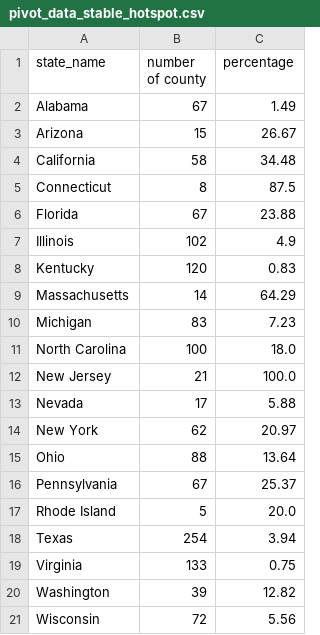
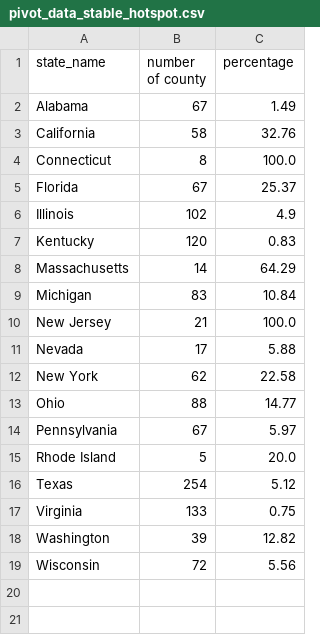
Before and after one commit to GeoDaCenter/covid-v3, a CSV file: weekly-report/csvs/pivot_data_stable_hotspot.csv, drawn as a sheet.

```diff
--- a/weekly-report/csvs/pivot_data_stable_hotspot.csv
+++ b/weekly-report/csvs/pivot_data_stable_hotspot.csv
@@ -2,6 +2,5 @@ state_name,number of county,percentage
 Alabama,67,1.49
-Arizona,15,26.67
-California,58,34.48
-Connecticut,8,87.5
-Florida,67,23.88
+California,58,32.76
+Connecticut,8,100.0
+Florida,67,25.37
 Illinois,102,4.9
@@ -9,11 +8,10 @@ Kentucky,120,0.83
 Massachusetts,14,64.29
-Michigan,83,7.23
-North Carolina,100,18.0
+Michigan,83,10.84
 New Jersey,21,100.0
 Nevada,17,5.88
-New York,62,20.97
-Ohio,88,13.64
-Pennsylvania,67,25.37
+New York,62,22.58
+Ohio,88,14.77
+Pennsylvania,67,5.97
 Rhode Island,5,20.0
-Texas,254,3.94
+Texas,254,5.12
 Virginia,133,0.75
```
Also changed, not shown: weekly-report/csvs/full_data_emerging_hotspot.csv, weekly-report/csvs/full_data_emerging_hotspot_adjusted.csv, 9 other files.
